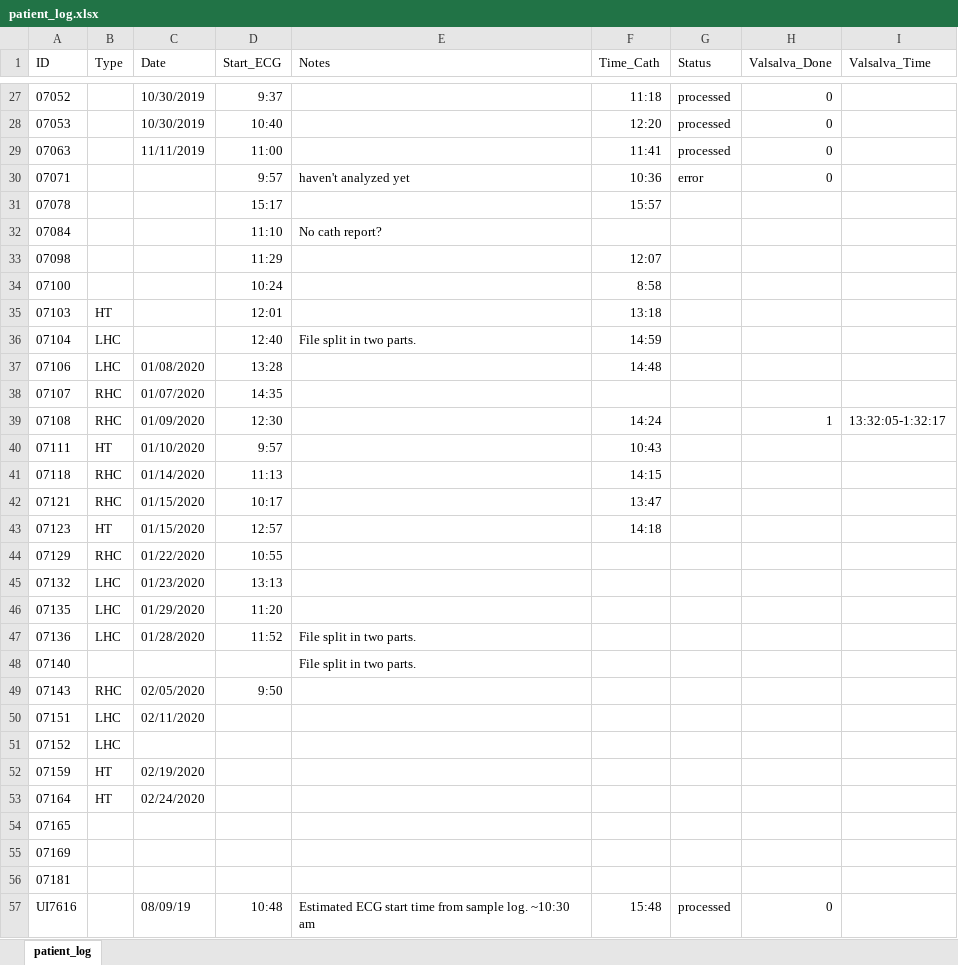
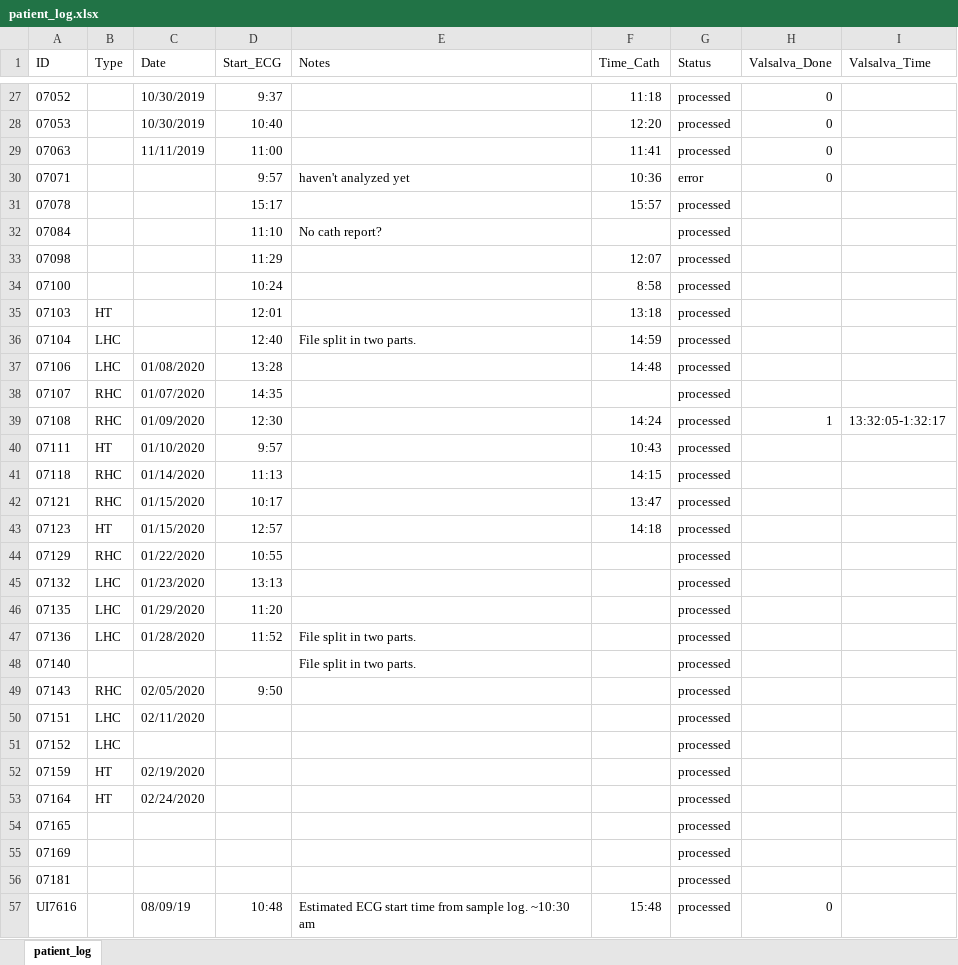
Before and after one commit to shah-in-boots/biobank, an Excel workbook: data/raw_data/patient_log.xlsx, sheet patient_log, drawn as a sheet; only a part is shown, gaps mark what is left out; values as stored, in another font and other column widths than the file's, no borders; the diff names each change by its address in the sheet, - before the commit and + after, or states it on an @@ line.

Commit message:
updated patient log

```diff
--- a/data/raw_data/patient_log.xlsx (sheet patient_log)
+++ b/data/raw_data/patient_log.xlsx (sheet patient_log)
-G31:G56 (Status): (empty)
+G31:G56 (Status): processed
```
